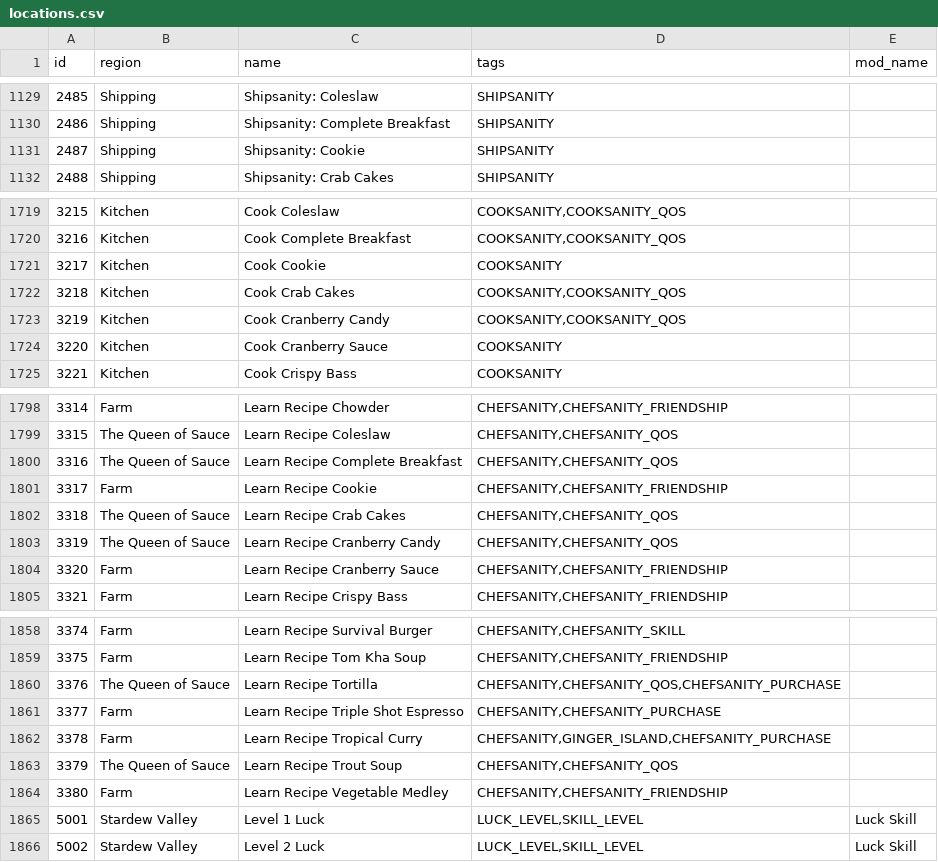
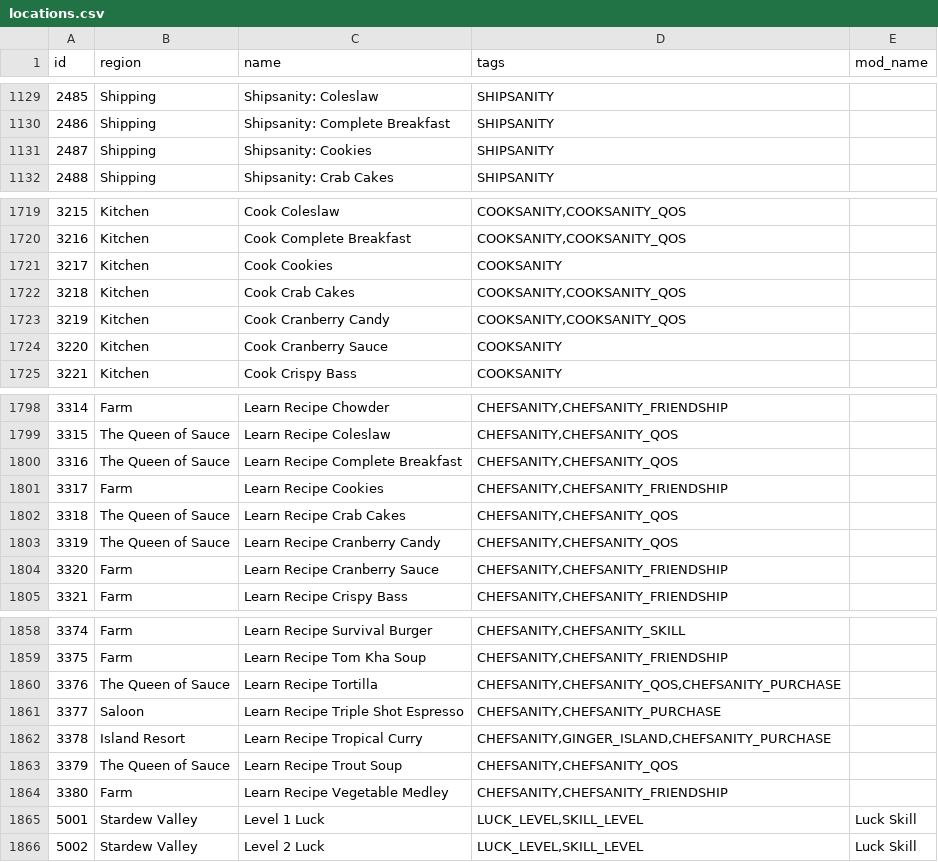
Before and after one commit to EmilyV99/Archipelago, a CSV file: worlds/stardew_valley/data/locations.csv, drawn as a sheet; only a part is shown, gaps mark what is left out.

Commit message:
- Renamed cookies - Improved regions - switch skills and friendship on chefsanity

```diff
--- a/worlds/stardew_valley/data/locations.csv
+++ b/worlds/stardew_valley/data/locations.csv
@@ -1130,3 +1130,3 @@ id,region,name,tags,mod_name
 2486,Shipping,Shipsanity: Complete Breakfast,SHIPSANITY,
-2487,Shipping,Shipsanity: Cookie,SHIPSANITY,
+2487,Shipping,Shipsanity: Cookies,SHIPSANITY,
 2488,Shipping,Shipsanity: Crab Cakes,SHIPSANITY,
@@ -1720,3 +1720,3 @@ id,region,name,tags,mod_name
 3216,Kitchen,Cook Complete Breakfast,"COOKSANITY,COOKSANITY_QOS",
-3217,Kitchen,Cook Cookie,"COOKSANITY",
+3217,Kitchen,Cook Cookies,"COOKSANITY",
 3218,Kitchen,Cook Crab Cakes,"COOKSANITY,COOKSANITY_QOS",
@@ -1800,3 +1800,3 @@ id,region,name,tags,mod_name
 3316,The Queen of Sauce,Learn Recipe Complete Breakfast,"CHEFSANITY,CHEFSANITY_QOS",
-3317,Farm,Learn Recipe Cookie,"CHEFSANITY,CHEFSANITY_FRIENDSHIP",
+3317,Farm,Learn Recipe Cookies,"CHEFSANITY,CHEFSANITY_FRIENDSHIP",
 3318,The Queen of Sauce,Learn Recipe Crab Cakes,"CHEFSANITY,CHEFSANITY_QOS",
@@ -1860,4 +1860,4 @@ id,region,name,tags,mod_name
 3376,The Queen of Sauce,Learn Recipe Tortilla,"CHEFSANITY,CHEFSANITY_QOS,CHEFSANITY_PURCHASE",
-3377,Farm,Learn Recipe Triple Shot Espresso,"CHEFSANITY,CHEFSANITY_PURCHASE",
-3378,Farm,Learn Recipe Tropical Curry,"CHEFSANITY,GINGER_ISLAND,CHEFSANITY_PURCHASE",
+3377,Saloon,Learn Recipe Triple Shot Espresso,"CHEFSANITY,CHEFSANITY_PURCHASE",
+3378,Island Resort,Learn Recipe Tropical Curry,"CHEFSANITY,GINGER_ISLAND,CHEFSANITY_PURCHASE",
 3379,The Queen of Sauce,Learn Recipe Trout Soup,"CHEFSANITY,CHEFSANITY_QOS",
```
Also changed, not shown: 1 other file.
